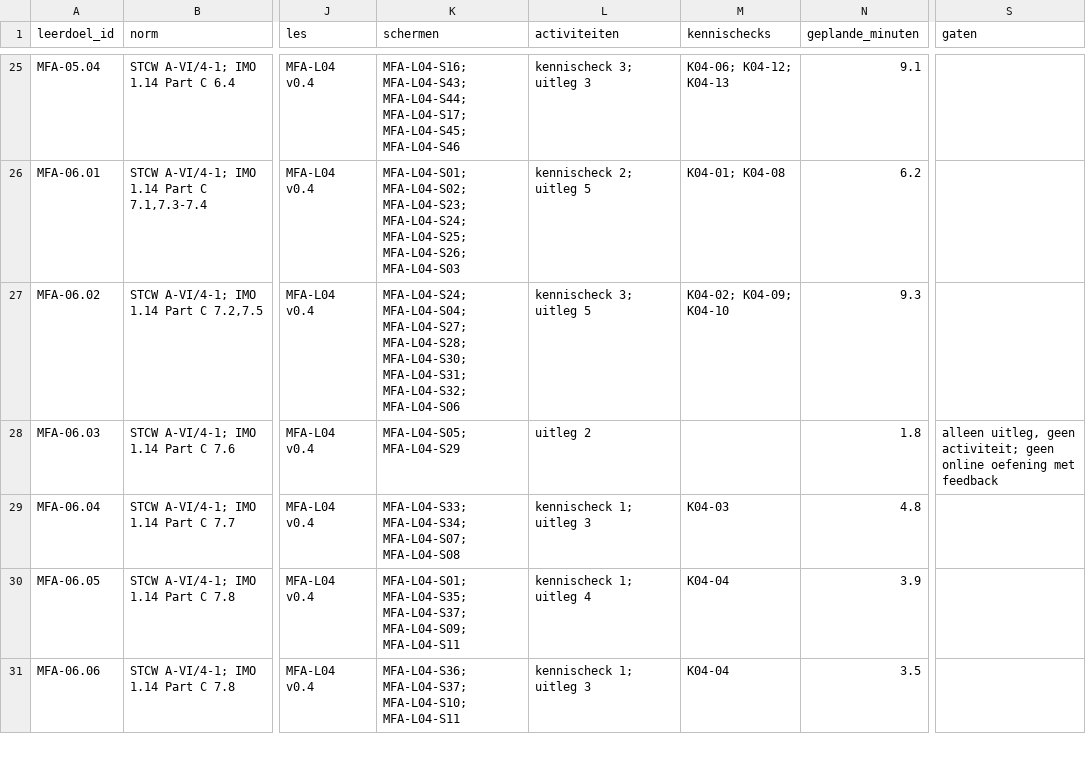
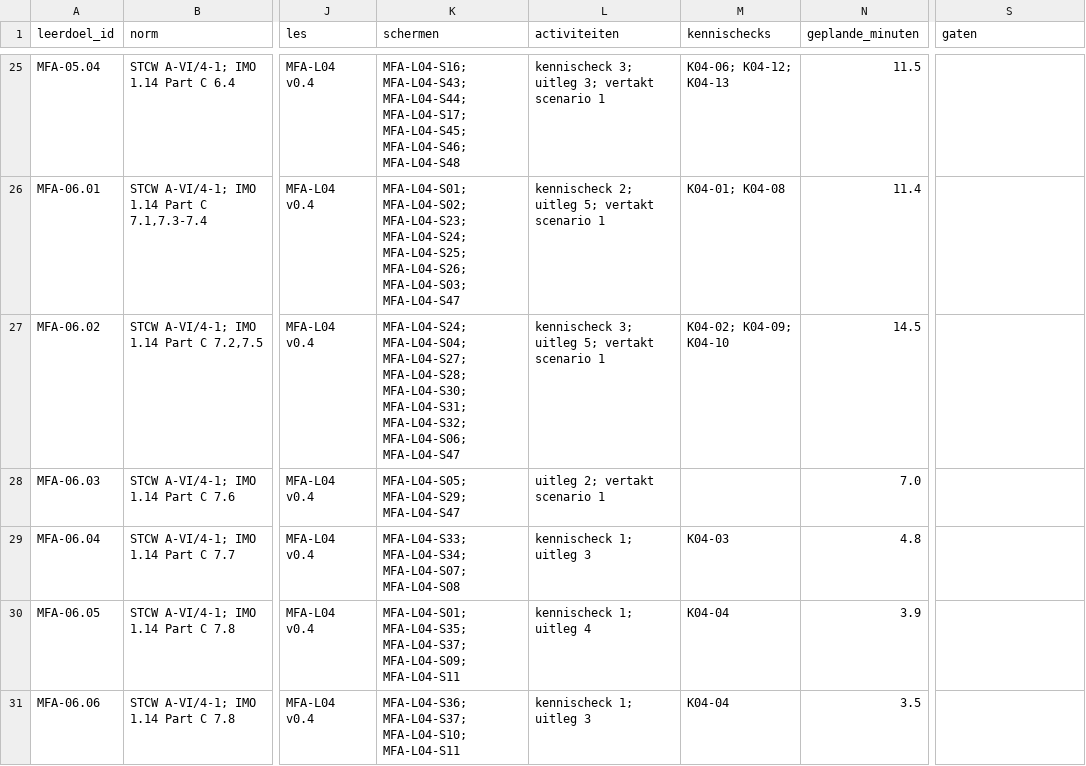
Before and after one commit to Scoits/MFAMCELEARNING, a CSV file: curriculum/mfa-dekking-controle.csv, drawn as a sheet; only a part is shown, gaps mark what is left out; the diff covers the shown part only; the diff names each change by its address in the sheet, - before the commit and + after, or states it on an @@ line.

```diff
--- a/curriculum/mfa-dekking-controle.csv
+++ b/curriculum/mfa-dekking-controle.csv
-K25 (schermen): …MFA-L04-S17; MFA-L04-S45; MFA-L04-S46
+K25 (schermen): …MFA-L04-S17; MFA-L04-S45; MFA-L04-S46; MFA-L04-S48
-L25 (activiteiten): kennischeck 3; uitleg 3
+L25 (activiteiten): kennischeck 3; uitleg 3; vertakt scenario 1
-N25 (geplande_minuten): 9.1
+N25 (geplande_minuten): 11.5
-K26 (schermen): …MFA-L04-S25; MFA-L04-S26; MFA-L04-S03
+K26 (schermen): …MFA-L04-S25; MFA-L04-S26; MFA-L04-S03; MFA-L04-S47
-L26 (activiteiten): kennischeck 2; uitleg 5
+L26 (activiteiten): kennischeck 2; uitleg 5; vertakt scenario 1
-N26 (geplande_minuten): 6.2
+N26 (geplande_minuten): 11.4
-K27 (schermen): …MFA-L04-S31; MFA-L04-S32; MFA-L04-S06
+K27 (schermen): …MFA-L04-S31; MFA-L04-S32; MFA-L04-S06; MFA-L04-S47
-L27 (activiteiten): kennischeck 3; uitleg 5
+L27 (activiteiten): kennischeck 3; uitleg 5; vertakt scenario 1
-N27 (geplande_minuten): 9.3
+N27 (geplande_minuten): 14.5
-K28 (schermen): MFA-L04-S05; MFA-L04-S29
+K28 (schermen): MFA-L04-S05; MFA-L04-S29; MFA-L04-S47
-L28 (activiteiten): uitleg 2
+L28 (activiteiten): uitleg 2; vertakt scenario 1
-N28 (geplande_minuten): 1.8
+N28 (geplande_minuten): 7.0
-S28 (gaten): alleen uitleg, geen activiteit; geen online oefening met feedback
+S28 (gaten): (empty)
```
Also changed, not shown: 50 edited cells elsewhere in this file, reviews/MFA-L02-schermreview.csv, 12 other files.
